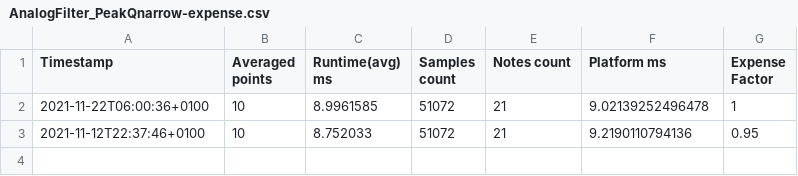
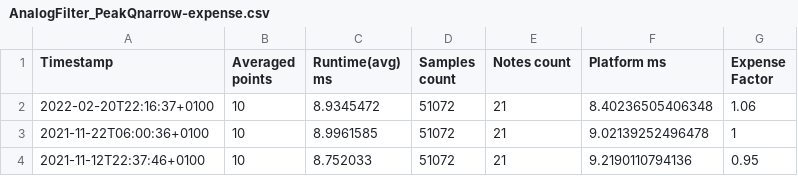
Before and after one commit to Ichthyostega/yoshimi-test, a CSV file: testsuite/features/filter/AnalogFilter_PeakQnarrow-expense.csv, drawn as a sheet.

Commit message:
PADSynth: add coverage for timings
- single note durations 0.1, 0.5, 1, 5, 10s
- duration around 1s, but 5, 10, 20 or 40 notes (impact of NoteON)
- 20 notes with small(16k), medium(128k) and large(1024k) wavetable

re-calibrate after »padthread« branch : overall slightly better Timings

Minor sound differences below -70dB can be explained by changes
regarding RMS calculation and Wavetable normalisation in OscilGen.

The »padthread« branch reworks PADSynth wavetable building to be
performed as background action; this required extensive rework of
FFTW memory management, removing shared state and spurious copies.
This might explain the minor speed gains

```diff
--- a/testsuite/features/filter/AnalogFilter_PeakQnarrow-expense.csv
+++ b/testsuite/features/filter/AnalogFilter_PeakQnarrow-expense.csv
@@ -1,2 +1,3 @@
 "Timestamp","Averaged points","Runtime(avg) ms","Samples count","Notes count","Platform ms","Expense Factor"
+"2022-02-20T22:16:37+0100",10,8.9345472,51072,21,8.40236505406348,1.06
 "2021-11-22T06:00:36+0100",10,8.9961585,51072,21,9.02139252496478,1
```
Also changed, not shown: testsuite/features/filter/AnalogFilter_PeakQwide-expense.csv, testsuite/features/filter/AnalogFilter_StopQmid-expense.csv, 49 other files.
